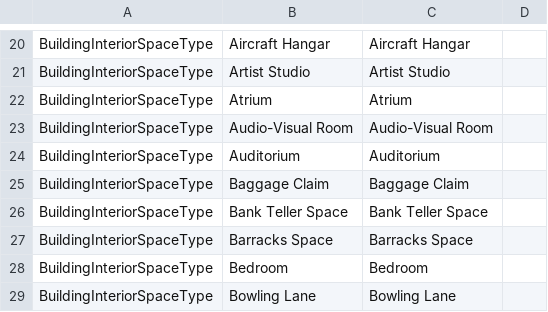
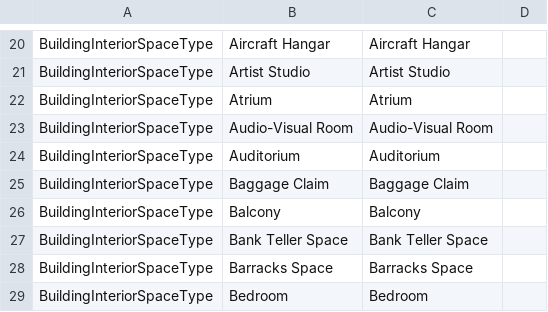
Before and after one commit to kataya/3d-cities-template, a CSV file: Apps/3dCityMaintenance/Configuration/SchemaTools/CodedValues.csv, drawn as a sheet; only a part is shown, gaps mark what is left out; the shorter side is filled out with more unchanged rows; the diff names each change by its address in the sheet, - before the commit and + after, or states it on an @@ line.

Commit message:
Added the Balcony coded value for InteriorSpaceTypes to CodedValues.csv

```diff
--- a/Apps/3dCityMaintenance/Configuration/SchemaTools/CodedValues.csv
+++ b/Apps/3dCityMaintenance/Configuration/SchemaTools/CodedValues.csv
+row 26: BuildingInteriorSpaceType | Balcony | Balcony
```
